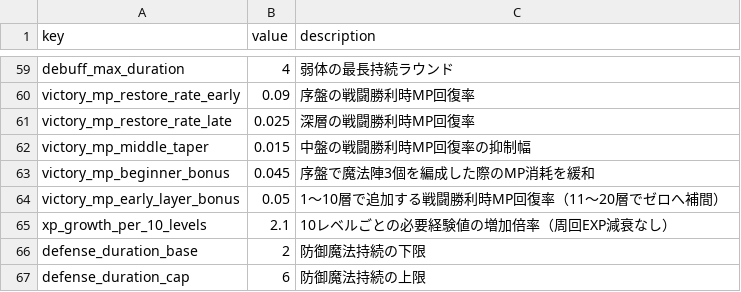
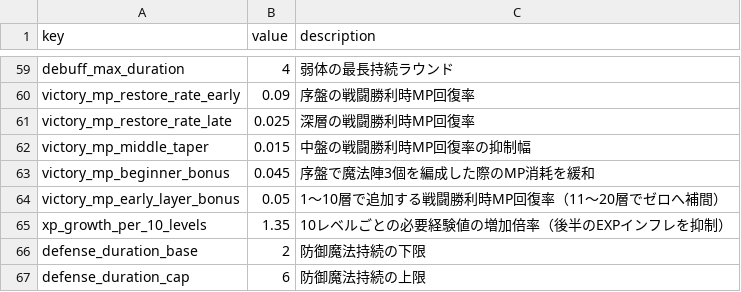
Before and after one commit to Katsuya100/magia-fantasy-larp-tool, a CSV file: assets/data/dungeon-balance.csv, drawn as a sheet; only a part is shown, gaps mark what is left out.

Commit message:
Flatten required and awarded EXP curves while preserving layer level milestones

```diff
--- a/assets/data/dungeon-balance.csv
+++ b/assets/data/dungeon-balance.csv
@@ -64,3 +64,3 @@ victory_mp_beginner_bonus,0.045,序盤で魔法陣3個を編成した際のMP消
 victory_mp_early_layer_bonus,0.05,1〜10層で追加する戦闘勝利時MP回復率（11〜20層でゼロへ補間）
-xp_growth_per_10_levels,2.1,10レベルごとの必要経験値の増加倍率（周回EXP減衰なし）
+xp_growth_per_10_levels,1.35,10レベルごとの必要経験値の増加倍率（後半のEXPインフレを抑制）
 defense_duration_base,2,防御魔法持続の下限
```
